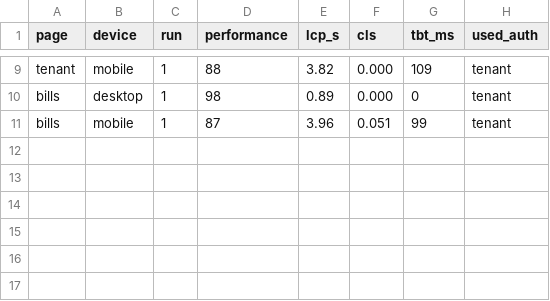
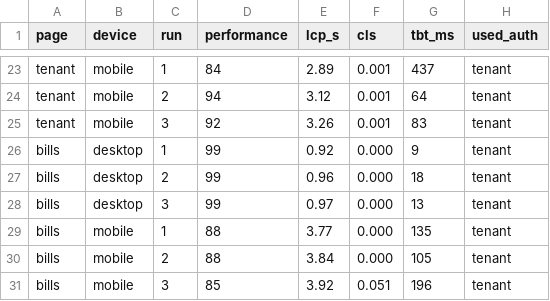
Before and after one commit to kritsakornporsche/smartdom, a CSV file: report_flow/summary.csv, drawn as a sheet; only a part is shown, gaps mark what is left out; addresses are those after the commit; the diff covers the shown part only; the diff names each change by its address in the sheet, - before the commit and + after, or states it on an @@ line.

```diff
--- a/report_flow/summary.csv
+++ b/report_flow/summary.csv
-D23 (performance): 88
+D23 (performance): 84
-E23 (lcp_s): 3.82
+E23 (lcp_s): 2.89
-F23 (cls): 0.000
+F23 (cls): 0.001
-G23 (tbt_ms): 109
+G23 (tbt_ms): 437
+row 24: tenant | mobile | 2 | 94 | 3.12 | 0.001 | 64 | tenant
+row 25: tenant | mobile | 3 | 92 | 3.26 | 0.001 | 83 | tenant
-D26 (performance): 98
+D26 (performance): 99
-E26 (lcp_s): 0.89
+E26 (lcp_s): 0.92
-G26 (tbt_ms): 0
+G26 (tbt_ms): 9
+row 27: bills | desktop | 2 | 99 | 0.96 | 0.000 | 18 | tenant
+row 28: bills | desktop | 3 | 99 | 0.97 | 0.000 | 13 | tenant
-D29 (performance): 87
+D29 (performance): 88
-E29 (lcp_s): 3.96
+E29 (lcp_s): 3.77
-F29 (cls): 0.051
+F29 (cls): 0.000
-G29 (tbt_ms): 99
+G29 (tbt_ms): 135
+row 30: bills | mobile | 2 | 88 | 3.84 | 0.000 | 105 | tenant
+row 31: bills | mobile | 3 | 85 | 3.92 | 0.051 | 196 | tenant
```
Also changed, not shown: 14 added rows and 19 edited cells elsewhere in this file, report_flow/median_summary.csv, 55 other files.
